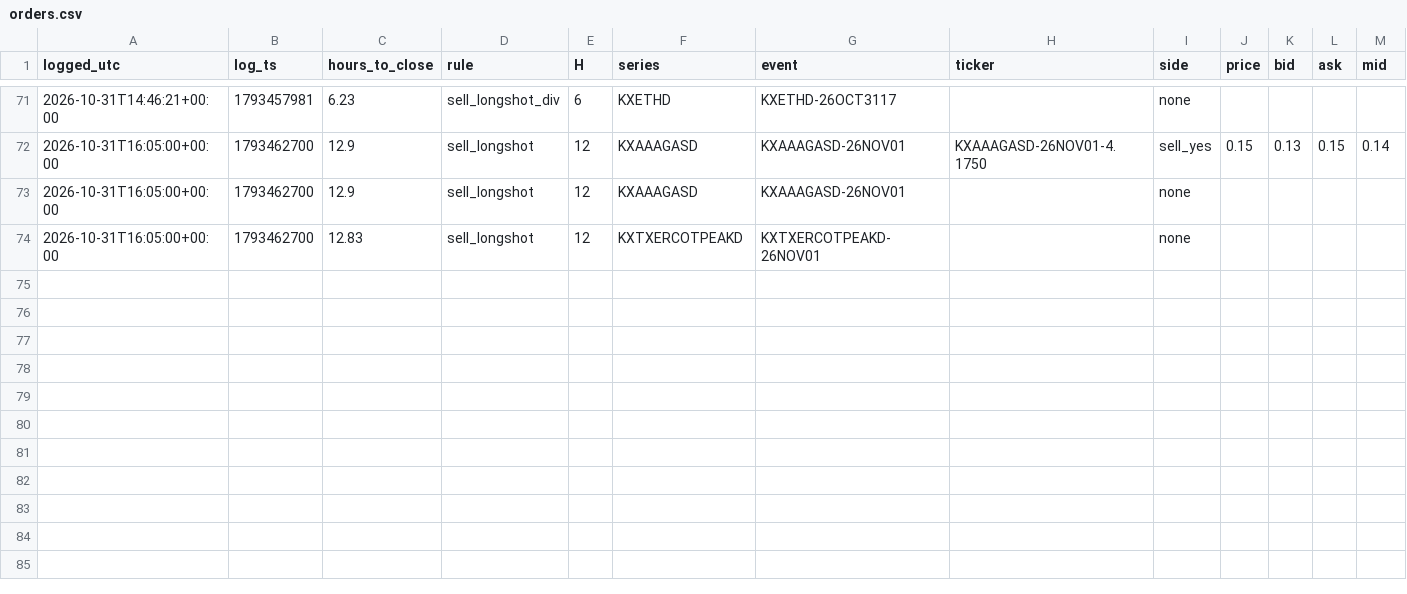
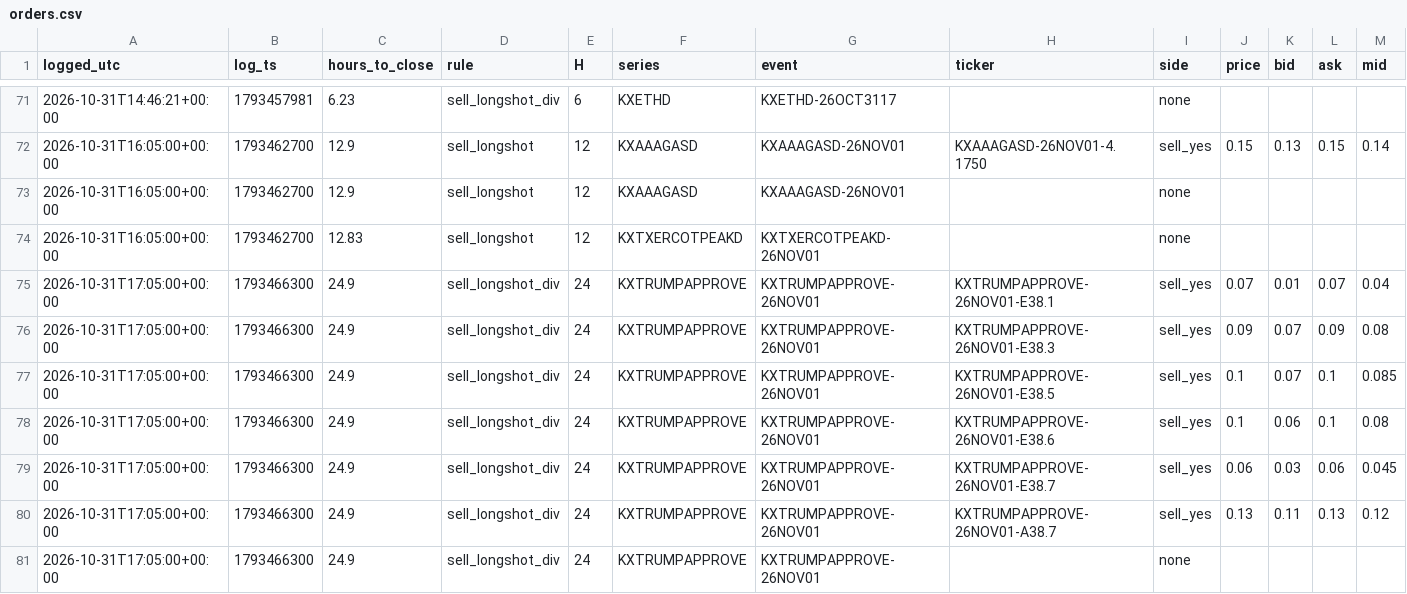
Before and after one commit to andyxing00888/personal-site, a CSV file: paper/data/orders.csv, drawn as a sheet; only a part is shown, gaps mark what is left out.

```diff
--- a/paper/data/orders.csv
+++ b/paper/data/orders.csv
@@ -74 +74,8 @@ logged_utc,log_ts,hours_to_close,rule,H,series,event,ticker,side,price,bid,ask,m
 2026-10-31T16:05:00+00:00,1793462700,12.83,sell_longshot,12,KXTXERCOTPEAKD,KXTXERCOTPEAKD-26NOV01,,none,,,,
+2026-10-31T17:05:00+00:00,1793466300,24.9,sell_longshot_div,24,KXTRUMPAPPROVE,KXTRUMPAPPROVE-26NOV01,KXTRUMPAPPROVE-26NOV01-E38.1,sell_yes,0.07,0.01,0.07,0.04
+2026-10-31T17:05:00+00:00,1793466300,24.9,sell_longshot_div,24,KXTRUMPAPPROVE,KXTRUMPAPPROVE-26NOV01,KXTRUMPAPPROVE-26NOV01-E38.3,sell_yes,0.09,0.07,0.09,0.08
+2026-10-31T17:05:00+00:00,1793466300,24.9,sell_longshot_div,24,KXTRUMPAPPROVE,KXTRUMPAPPROVE-26NOV01,KXTRUMPAPPROVE-26NOV01-E38.5,sell_yes,0.1,0.07,0.1,0.085
+2026-10-31T17:05:00+00:00,1793466300,24.9,sell_longshot_div,24,KXTRUMPAPPROVE,KXTRUMPAPPROVE-26NOV01,KXTRUMPAPPROVE-26NOV01-E38.6,sell_yes,0.1,0.06,0.1,0.08
+2026-10-31T17:05:00+00:00,1793466300,24.9,sell_longshot_div,24,KXTRUMPAPPROVE,KXTRUMPAPPROVE-26NOV01,KXTRUMPAPPROVE-26NOV01-E38.7,sell_yes,0.06,0.03,0.06,0.045
+2026-10-31T17:05:00+00:00,1793466300,24.9,sell_longshot_div,24,KXTRUMPAPPROVE,KXTRUMPAPPROVE-26NOV01,KXTRUMPAPPROVE-26NOV01-A38.7,sell_yes,0.13,0.11,0.13,0.12
+2026-10-31T17:05:00+00:00,1793466300,24.9,sell_longshot_div,24,KXTRUMPAPPROVE,KXTRUMPAPPROVE-26NOV01,,none,,,,
```
Also changed, not shown: paper/data/consistency.csv, paper/data/lip_track.csv, 1 other file.
